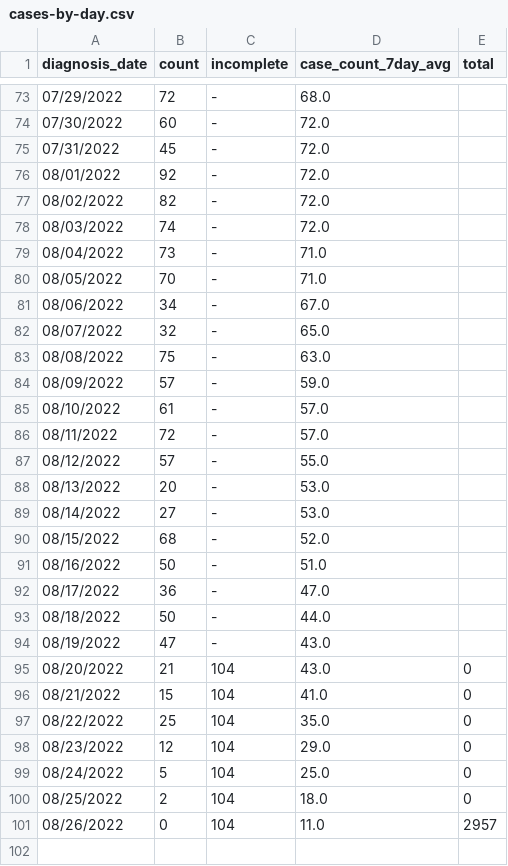
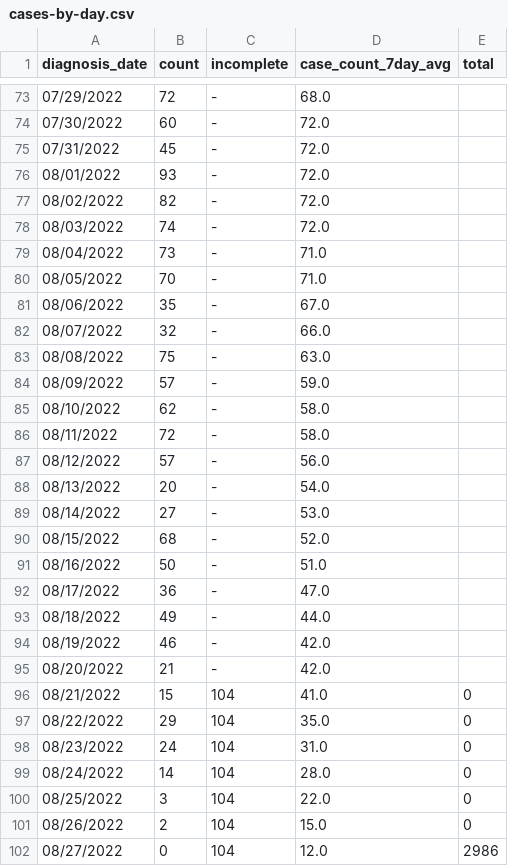
Before and after one commit to nychealth/monkeypox-data, a CSV file: trends/cases-by-day.csv, drawn as a sheet; only a part is shown, gaps mark what is left out.

Commit message:
08/30 Data Update

```diff
--- a/trends/cases-by-day.csv
+++ b/trends/cases-by-day.csv
@@ -75,3 +75,3 @@ diagnosis_date,count,incomplete,case_count_7day_avg,total
 07/31/2022,45,-,72.0,
-08/01/2022,92,-,72.0,
+08/01/2022,93,-,72.0,
 08/02/2022,82,-,72.0,
@@ -80,10 +80,10 @@ diagnosis_date,count,incomplete,case_count_7day_avg,total
 08/05/2022,70,-,71.0,
-08/06/2022,34,-,67.0,
-08/07/2022,32,-,65.0,
+08/06/2022,35,-,67.0,
+08/07/2022,32,-,66.0,
 08/08/2022,75,-,63.0,
 08/09/2022,57,-,59.0,
-08/10/2022,61,-,57.0,
-08/11/2022,72,-,57.0,
-08/12/2022,57,-,55.0,
-08/13/2022,20,-,53.0,
+08/10/2022,62,-,58.0,
+08/11/2022,72,-,58.0,
+08/12/2022,57,-,56.0,
+08/13/2022,20,-,54.0,
 08/14/2022,27,-,53.0,
@@ -92,10 +92,11 @@ diagnosis_date,count,incomplete,case_count_7day_avg,total
 08/17/2022,36,-,47.0,
-08/18/2022,50,-,44.0,
-08/19/2022,47,-,43.0,
-08/20/2022,21,104,43.0,0
+08/18/2022,49,-,44.0,
+08/19/2022,46,-,42.0,
+08/20/2022,21,-,42.0,
 08/21/2022,15,104,41.0,0
-08/22/2022,25,104,35.0,0
-08/23/2022,12,104,29.0,0
-08/24/2022,5,104,25.0,0
-08/25/2022,2,104,18.0,0
-08/26/2022,0,104,11.0,2957
+08/22/2022,29,104,35.0,0
+08/23/2022,24,104,31.0,0
+08/24/2022,14,104,28.0,0
+08/25/2022,3,104,22.0,0
+08/26/2022,2,104,15.0,0
+08/27/2022,0,104,12.0,2986
```
